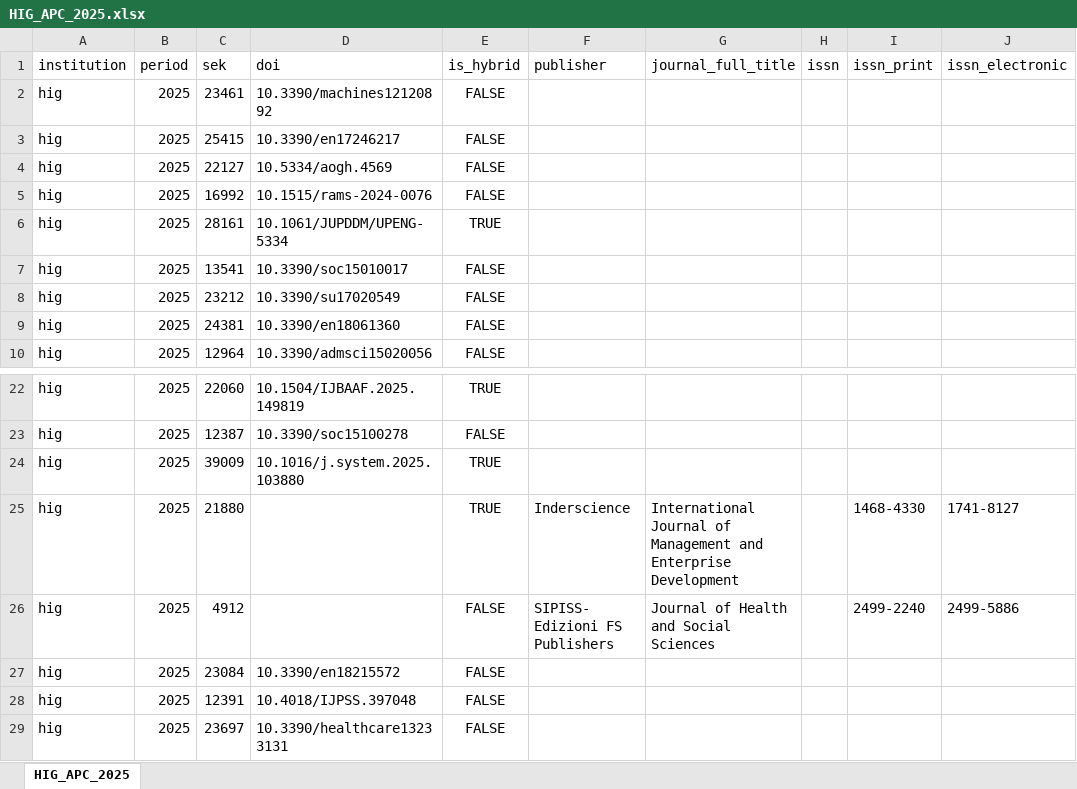
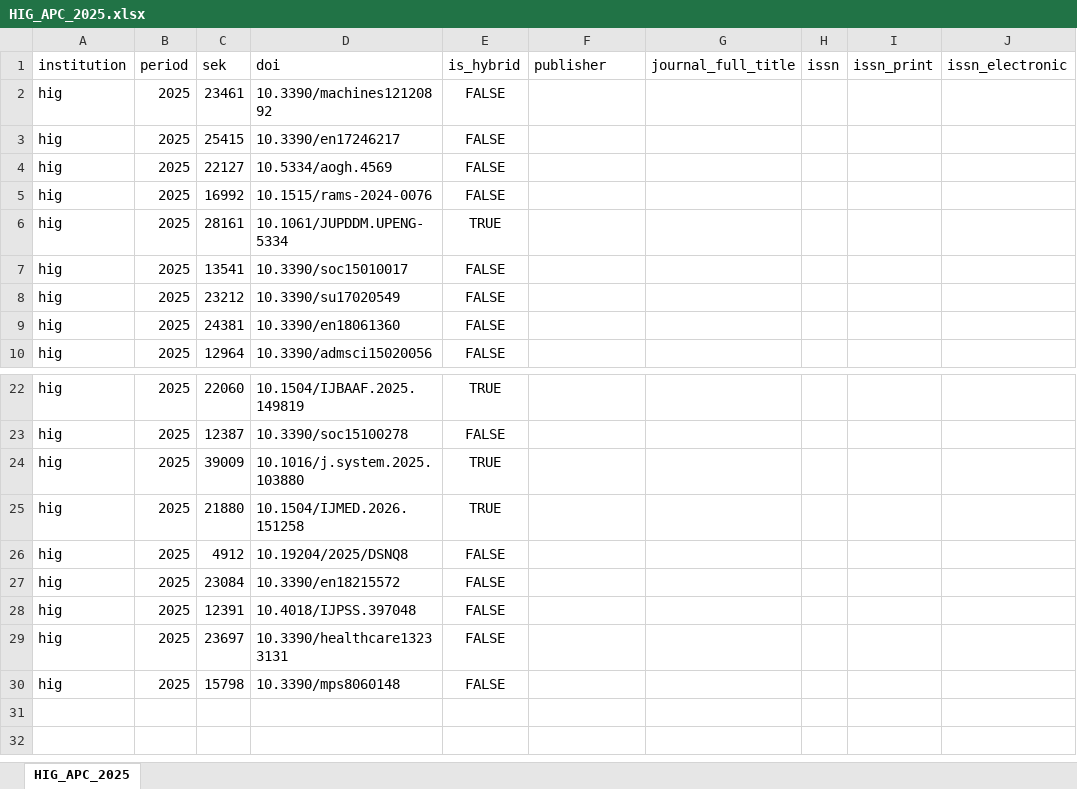
Before and after one commit to Kungbib/openapc-se, an Excel workbook: data/hig/original_data/HIG_APC_2025.xlsx, sheet HIG_APC_2025, drawn as a sheet; only a part is shown, gaps mark what is left out; the shorter side is filled out with more unchanged rows; values as stored, in another font and other column widths than the file's, no borders; the diff names each change by its address in the sheet, - before the commit and + after, or states it on an @@ line.

Commit message:
corrected hig file 2025

```diff
--- a/data/hig/original_data/HIG_APC_2025.xlsx (sheet HIG_APC_2025)
+++ b/data/hig/original_data/HIG_APC_2025.xlsx (sheet HIG_APC_2025)
-D6 (doi): 10.1061/JUPDDM/UPENG-5334
+D6 (doi): 10.1061/JUPDDM.UPENG-5334
-D25 (doi): (empty)
+D25 (doi): 10.1504/IJMED.2026.151258
-F25 (publisher): Inderscience
+F25 (publisher): (empty)
-G25 (journal_full_title): International Journal of Management and Enterprise Development
+G25 (journal_full_title): (empty)
-I25 (issn_print): 1468-4330
+I25 (issn_print): (empty)
-J25 (issn_electronic): 1741-8127
+J25 (issn_electronic): (empty)
-D26 (doi): (empty)
+D26 (doi): 10.19204/2025/DSNQ8
-F26 (publisher): SIPISS- Edizioni FS Publishers
+F26 (publisher): (empty)
-G26 (journal_full_title): Journal of Health and Social Sciences
+G26 (journal_full_title): (empty)
-I26 (issn_print): 2499-2240
+I26 (issn_print): (empty)
-J26 (issn_electronic): 2499-5886
+J26 (issn_electronic): (empty)
```
